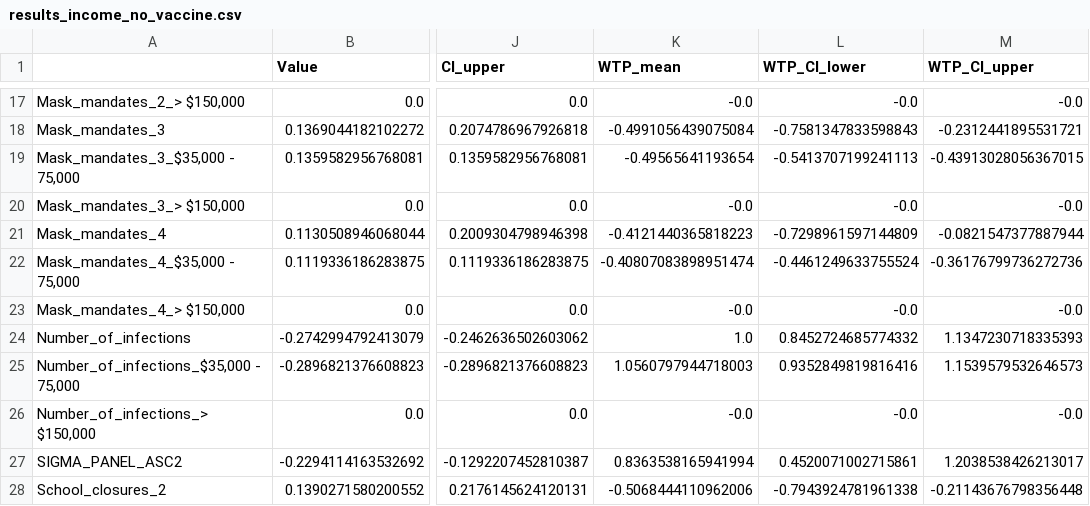
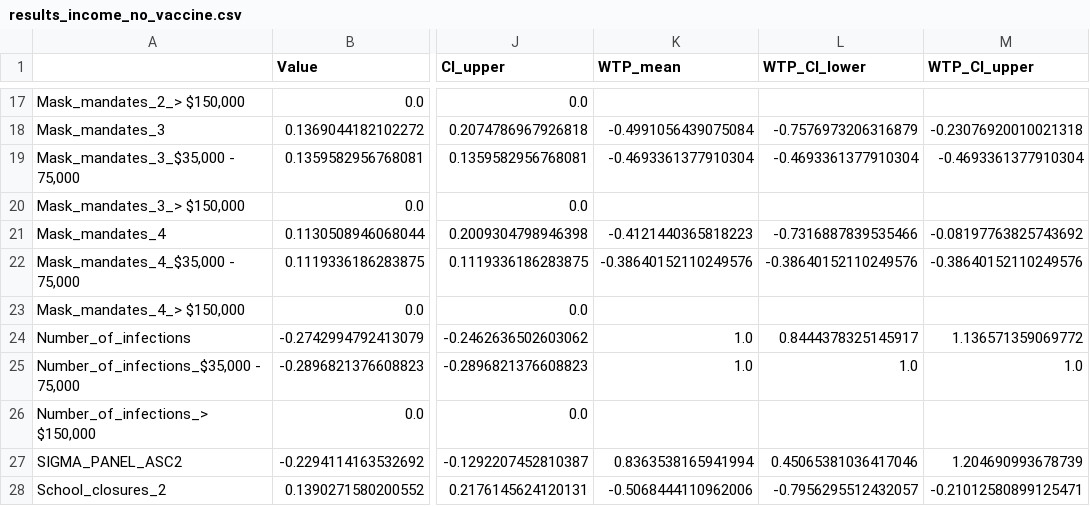
Before and after one commit to yaesoubilab/dces_for_npis, a CSV file: estimates/results_income_no_vaccine.csv, drawn as a sheet; only a part is shown, gaps mark what is left out; the diff covers the shown part only; the diff names each change by its address in the sheet, - before the commit and + after, or states it on an @@ line.

```diff
--- a/estimates/results_income_no_vaccine.csv
+++ b/estimates/results_income_no_vaccine.csv
-K17 (WTP_mean): -0.0
+K17 (WTP_mean): (empty)
-L17 (WTP_CI_lower): -0.0
+L17 (WTP_CI_lower): (empty)
-M17 (WTP_CI_upper): -0.0
+M17 (WTP_CI_upper): (empty)
-L18 (WTP_CI_lower): -0.7581347833598843
+L18 (WTP_CI_lower): -0.7576973206316879
-M18 (WTP_CI_upper): -0.2312441895531721
+M18 (WTP_CI_upper): -0.23076920010021318
-K19 (WTP_mean): -0.49565641193654
+K19 (WTP_mean): -0.4693361377910304
-L19 (WTP_CI_lower): -0.5413707199241113
+L19 (WTP_CI_lower): -0.4693361377910304
-M19 (WTP_CI_upper): -0.43913028056367015
+M19 (WTP_CI_upper): -0.4693361377910304
-K20 (WTP_mean): -0.0
+K20 (WTP_mean): (empty)
-L20 (WTP_CI_lower): -0.0
+L20 (WTP_CI_lower): (empty)
-M20 (WTP_CI_upper): -0.0
+M20 (WTP_CI_upper): (empty)
-L21 (WTP_CI_lower): -0.7298961597144809
+L21 (WTP_CI_lower): -0.7316887839535466
-M21 (WTP_CI_upper): -0.0821547377887944
+M21 (WTP_CI_upper): -0.08197763825743692
-K22 (WTP_mean): -0.40807083898951474
+K22 (WTP_mean): -0.38640152110249576
-L22 (WTP_CI_lower): -0.4461249633755524
+L22 (WTP_CI_lower): -0.38640152110249576
-M22 (WTP_CI_upper): -0.36176799736272736
+M22 (WTP_CI_upper): -0.38640152110249576
-K23 (WTP_mean): -0.0
+K23 (WTP_mean): (empty)
-L23 (WTP_CI_lower): -0.0
+L23 (WTP_CI_lower): (empty)
-M23 (WTP_CI_upper): -0.0
+M23 (WTP_CI_upper): (empty)
-L24 (WTP_CI_lower): 0.8452724685774332
+L24 (WTP_CI_lower): 0.8444378325145917
-M24 (WTP_CI_upper): 1.1347230718335393
+M24 (WTP_CI_upper): 1.136571359069772
-K25 (WTP_mean): 1.0560797944718003
+K25 (WTP_mean): 1.0
-L25 (WTP_CI_lower): 0.9352849819816416
+L25 (WTP_CI_lower): 1.0
-M25 (WTP_CI_upper): 1.1539579532646573
+M25 (WTP_CI_upper): 1.0
-K26 (WTP_mean): -0.0
+K26 (WTP_mean): (empty)
-L26 (WTP_CI_lower): -0.0
+L26 (WTP_CI_lower): (empty)
-M26 (WTP_CI_upper): -0.0
+M26 (WTP_CI_upper): (empty)
-L27 (WTP_CI_lower): 0.4520071002715861
+L27 (WTP_CI_lower): 0.45065381036417046
-M27 (WTP_CI_upper): 1.2038538426213017
+M27 (WTP_CI_upper): 1.204690993678739
-L28 (WTP_CI_lower): -0.7943924781961338
+L28 (WTP_CI_lower): -0.7956295512432057
-M28 (WTP_CI_upper): -0.21143676798356448
+M28 (WTP_CI_upper): -0.21012580899125471
```
Also changed, not shown: 70 edited cells elsewhere in this file, estimates/results_chronic_vaccine.csv, estimates/results_drop_first_level_no_vaccine_WTP.csv, 33 other files.
